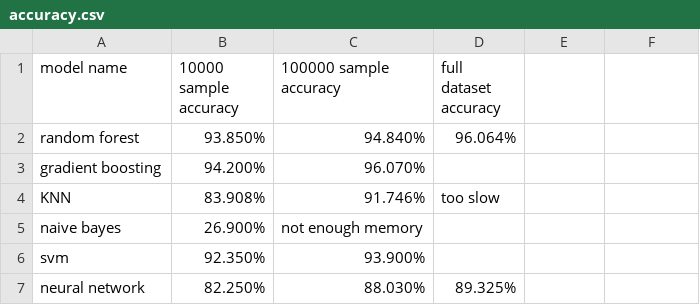
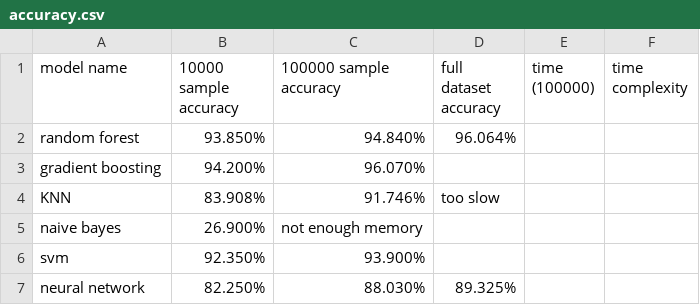
Before and after one commit to Shing-gor/classification-cybersecurity, a CSV file: accuracy.csv, drawn as a sheet.

Commit message:
Update accuracy.csv

```diff
--- a/accuracy.csv
+++ b/accuracy.csv
@@ -1,2 +1,2 @@
-model name, 10000 sample accuracy, 100000 sample accuracy, full dataset accuracy
+model name, 10000 sample accuracy, 100000 sample accuracy, full dataset accuracy, time (100000), time complexity
 random forest, 93.850%, 94.840%,96.064%
```
